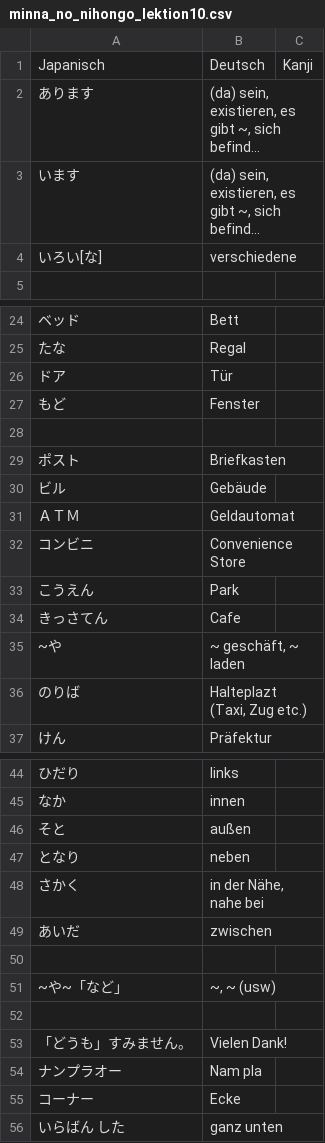
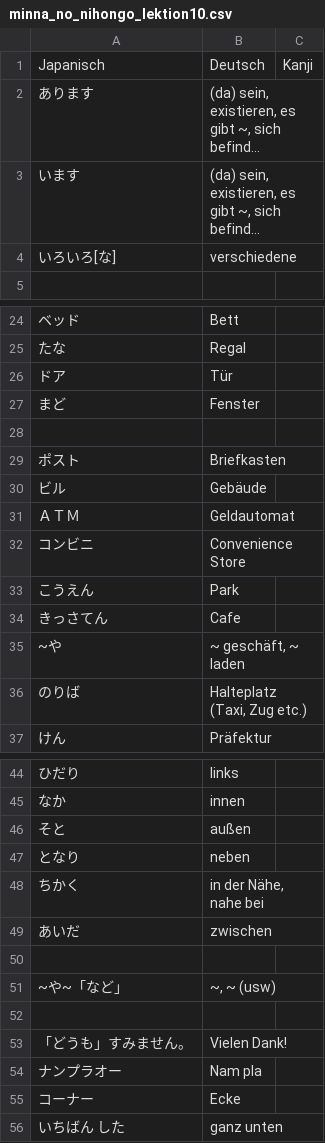
Before and after one commit to TheKingIGER/flashcards, a CSV file: app/src/main/res/raw/minna_no_nihongo_lektion10.csv, drawn as a sheet; only a part is shown, gaps mark what is left out; long unchanged cells end in …; the diff names each change by its address in the sheet, - before the commit and + after, or states it on an @@ line.

```diff
--- a/app/src/main/res/raw/minna_no_nihongo_lektion10.csv
+++ b/app/src/main/res/raw/minna_no_nihongo_lektion10.csv
-A4: いろい[な]
+A4: いろいろ[な]
-A27: もど
+A27: まど
-B36: Halteplazt (Taxi, Zug etc.)
+B36: Halteplatz (Taxi, Zug etc.)
-A48: さかく
+A48: ちかく
-A56: いらばん した
+A56: いちばん した
```
Also changed, not shown: app/src/main/res/raw/japanese_dates.csv, 3 other files.
